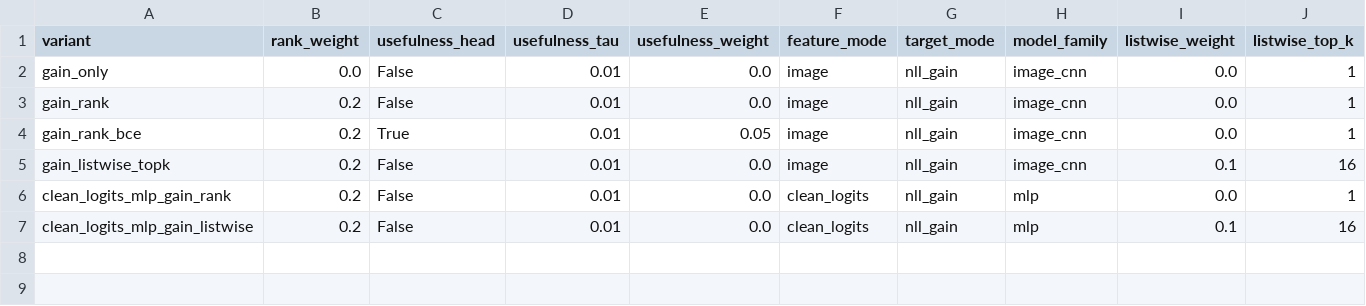
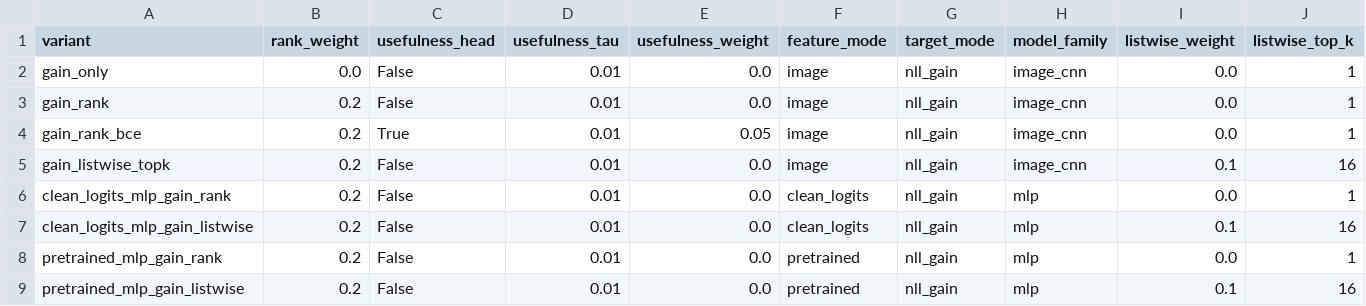
Before and after one commit to dKosarevsky/albu-tta, a CSV file: reports/resnet50_a1_in1k/tables/selector_loss_ablation.csv, drawn as a sheet; only a part is shown; rows hold the shown columns only; the diff names each change by its address in the sheet, - before the commit and + after, or states it on an @@ line.

Commit message:
Add pretrained selector ablation results

```diff
--- a/reports/resnet50_a1_in1k/tables/selector_loss_ablation.csv
+++ b/reports/resnet50_a1_in1k/tables/selector_loss_ablation.csv
+row 8: pretrained_mlp_gain_rank | 0.2 | False | 0.01 | 0.0 | pretrained | nll_gain | mlp | 0.0 | 1
+row 9: pretrained_mlp_gain_listwise | 0.2 | False | 0.01 | 0.0 | pretrained | nll_gain | mlp | 0.1 | 16
```
Also changed, not shown: 1 other file.
